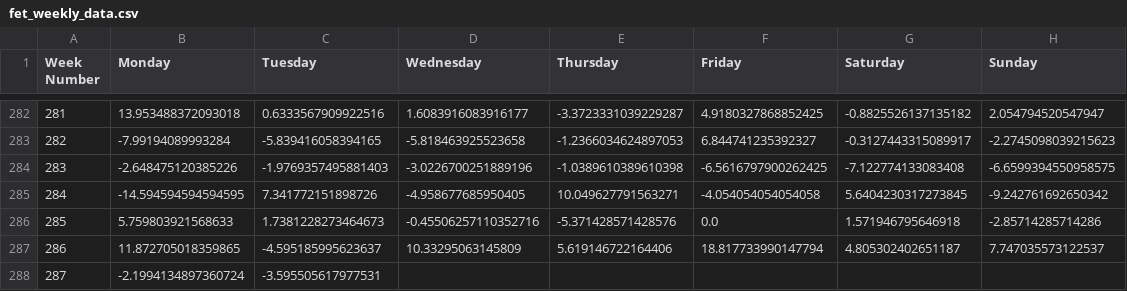
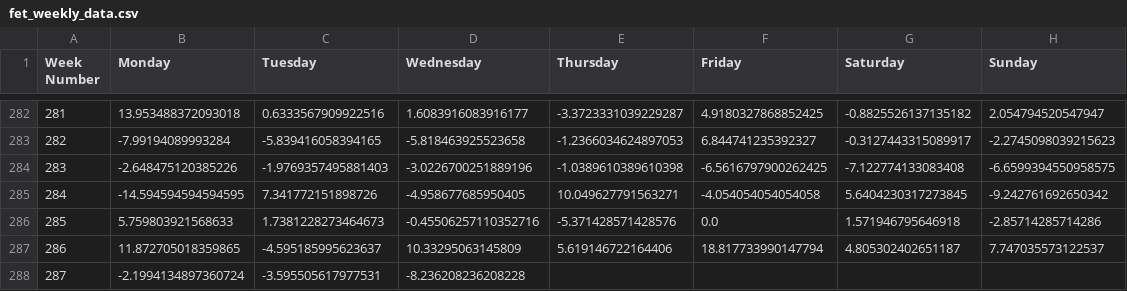
Before and after one commit to davidbq/crypto-trade-trax, a CSV file: data/crypto/fet_weekly_data.csv, drawn as a sheet; only a part is shown, gaps mark what is left out.

```diff
--- a/data/crypto/fet_weekly_data.csv
+++ b/data/crypto/fet_weekly_data.csv
@@ -287,2 +287,2 @@ Week Number,Monday,Tuesday,Wednesday,Thursday,Friday,Saturday,Sunday
 286,11.872705018359865,-4.595185995623637,10.33295063145809,5.619146722164406,18.817733990147794,4.805302402651187,7.747035573122537
-287,-2.1994134897360724,-3.595505617977531,,,,,
+287,-2.1994134897360724,-3.595505617977531,-8.236208236208228,,,,
```
Also changed, not shown: data/crypto/btc_weekly_data.csv, 6 other files.
